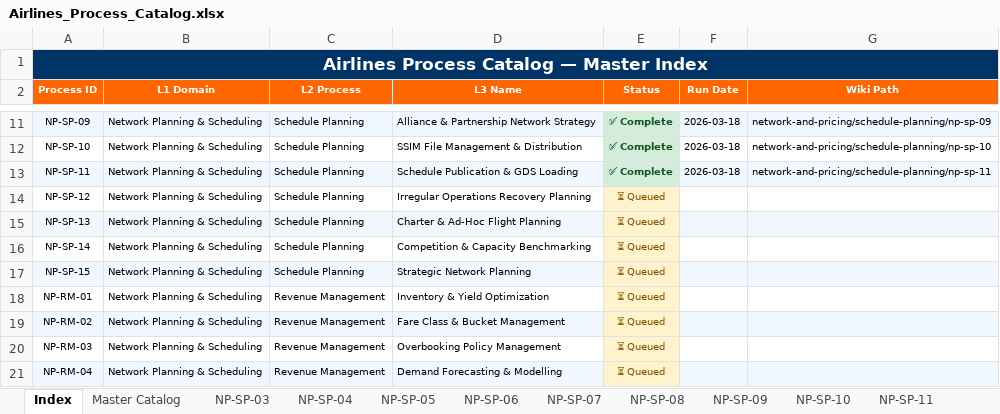
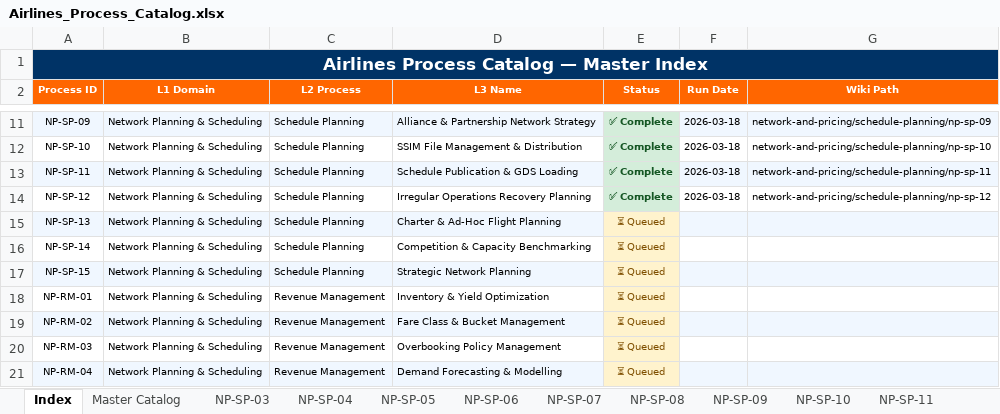
Before and after one commit to ghatk047/airline-process-wiki, an Excel workbook: data/Airlines_Process_Catalog.xlsx, sheet Index, drawn as a sheet; only a part is shown, gaps mark what is left out; values as stored, in another font and other column widths than the file's, no borders; the diff names each change by its address in the sheet, - before the commit and + after, or states it on an @@ line.

Commit message:
Add NP-SP-12: Irregular Operations Recovery Planning — L4 steps, BPMN, slides, wiki page

```diff
--- a/data/Airlines_Process_Catalog.xlsx (sheet Index)
+++ b/data/Airlines_Process_Catalog.xlsx (sheet Index)
-E14 (Status): ⏳ Queued
+E14 (Status): ✅ Complete
@@ E14 fill: #FFF3CD → #D4EDDA, bold: off → on, text colour: #7F4F00 → #155724 @@
-F14 (Run Date): (empty)
+F14 (Run Date): 2026-03-18
-G14 (Wiki Path): (empty)
+G14 (Wiki Path): network-and-pricing/schedule-planning/np-sp-12
```
Also changed, not shown: sheet Master Catalog, other sheet tabs, 27 other files.
